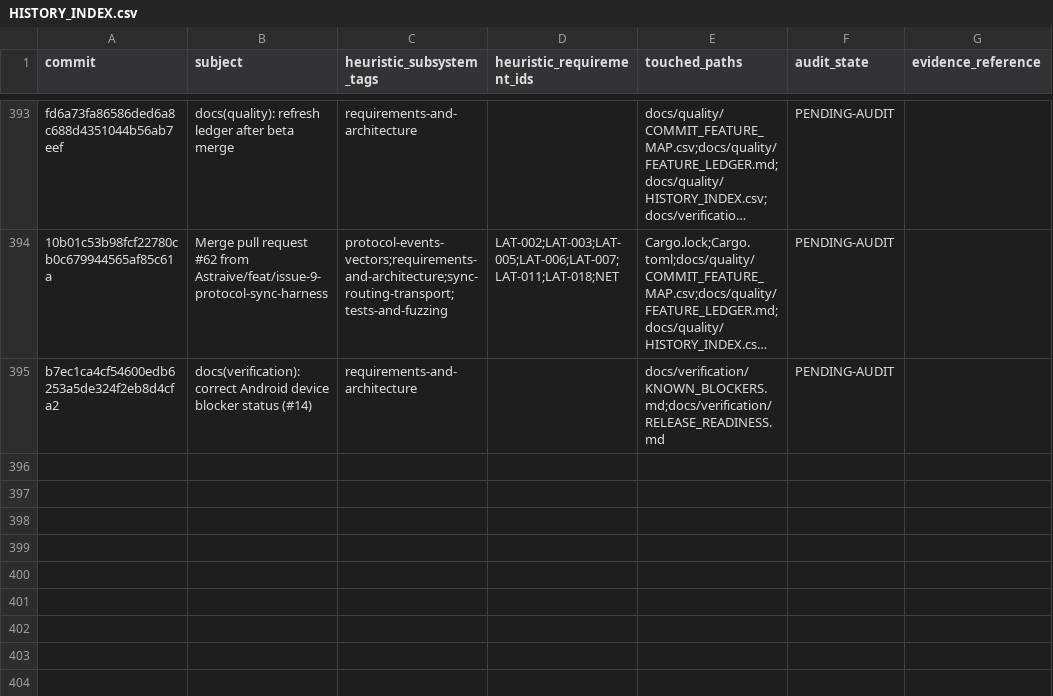
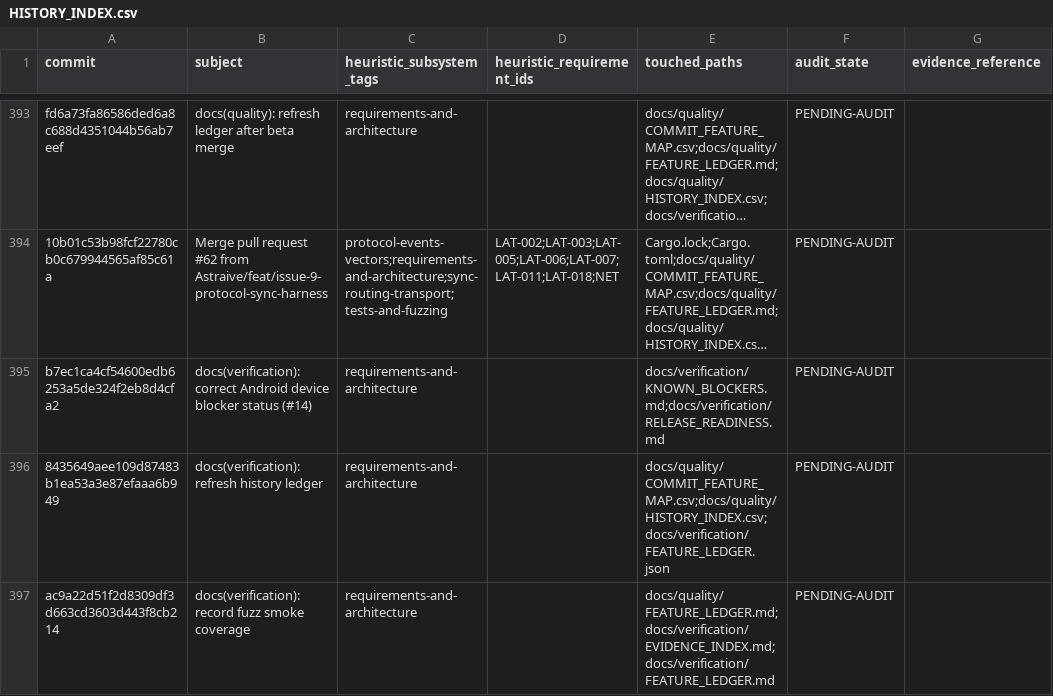
Before and after one commit to Astraive/lattice, a CSV file: docs/quality/HISTORY_INDEX.csv, drawn as a sheet; only a part is shown, gaps mark what is left out; long unchanged cells end in …; the diff names each change by its address in the sheet, - before the commit and + after, or states it on an @@ line.

Commit message:
docs(quality): refresh feature ledger

```diff
--- a/docs/quality/HISTORY_INDEX.csv
+++ b/docs/quality/HISTORY_INDEX.csv
+row 396: 8435649aee109d87483b1ea53a3e87efaaa6b949 | docs(verification): refresh history ledger | requirements-and-architecture |  | docs/quality/COMMIT_FEATURE_MAP.csv;docs/quality/HISTORY_INDEX.csv;docs/verification/FEATURE_LEDGER.json | PENDING-AUDIT
+row 397: ac9a22d51f2d8309df3d663cd3603d443f8cb214 | docs(verification): record fuzz smoke coverage | requirements-and-architecture |  | docs/quality/FEATURE_LEDGER.md;docs/verification/EVIDENCE_INDEX.md;docs/verification/FEATURE_LEDGER.md | PENDING-AUDIT
```
Also changed, not shown: docs/quality/COMMIT_FEATURE_MAP.csv, 1 other file.
